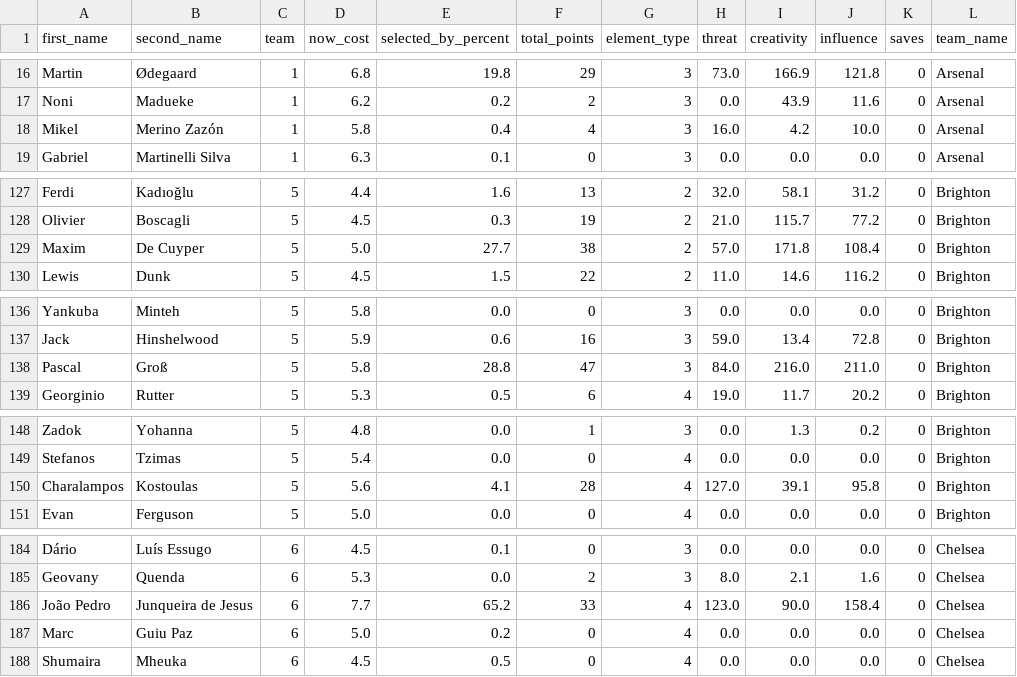
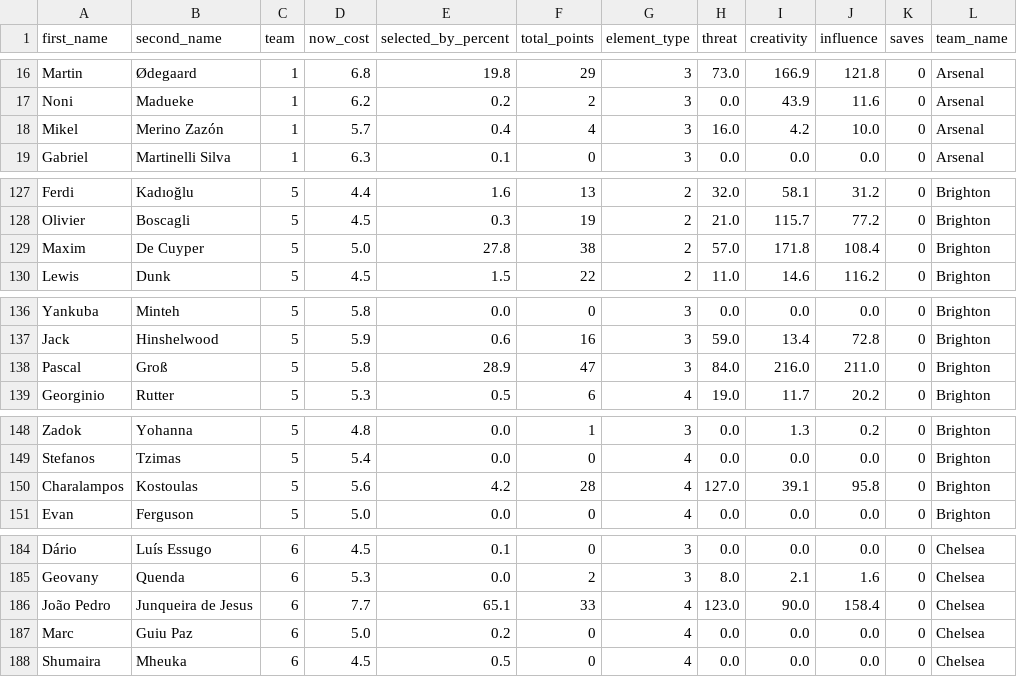
Before and after one commit to magdysayed/Fantasy-Premier-League-FPL-Analytics, a CSV file: clean_fpl_analysis.csv, drawn as a sheet; only a part is shown, gaps mark what is left out; the diff covers the shown part only; the diff names each change by its address in the sheet, - before the commit and + after, or states it on an @@ line.

```diff
--- a/clean_fpl_analysis.csv
+++ b/clean_fpl_analysis.csv
-D18 (now_cost): 5.8
+D18 (now_cost): 5.7
-E129 (selected_by_percent): 27.7
+E129 (selected_by_percent): 27.8
-E138 (selected_by_percent): 28.8
+E138 (selected_by_percent): 28.9
-E150 (selected_by_percent): 4.1
+E150 (selected_by_percent): 4.2
-E186 (selected_by_percent): 65.2
+E186 (selected_by_percent): 65.1
```
Also changed, not shown: 4 edited cells elsewhere in this file.
